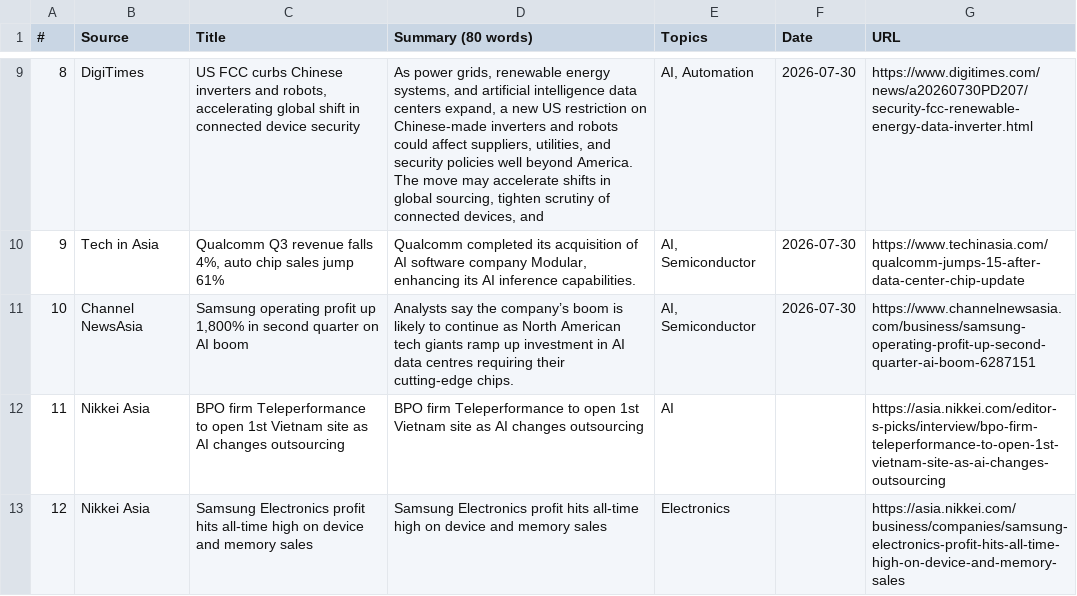
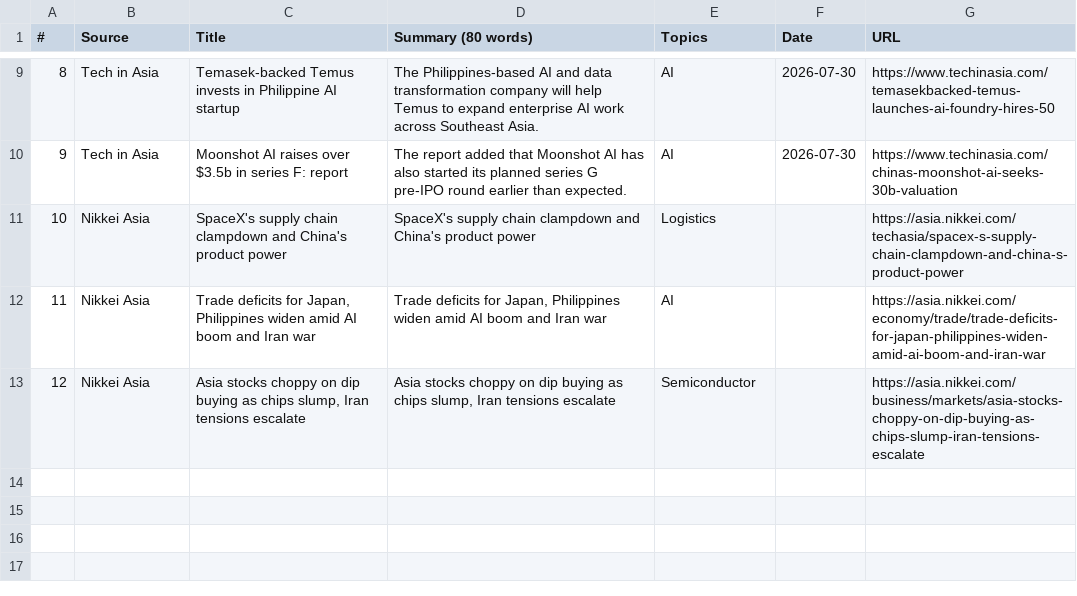
Before and after one commit to asiatechfeed/Asia-Tech-Feed, a TSV file: assets/data/news-2026-07-30.tsv, drawn as a sheet; only a part is shown, gaps mark what is left out; the diff covers the shown part only.

```diff
--- a/assets/data/news-2026-07-30.tsv
+++ b/assets/data/news-2026-07-30.tsv
@@ -9,5 +9,5 @@
-"8"	"DigiTimes"	"US FCC curbs Chinese inverters and robots, accelerating global shift in connected device security"	"As power grids, renewable energy systems, and artificial intelligence data centers expand, a new US restriction on Chinese-made inverters and robots could affect suppliers, utilities, and security policies well beyond America. The move may accelerate shifts in global sourcing, tighten scrutiny of connected devices, and"	"AI, Automation"	"2026-07-30"	"https://www.digitimes.com/news/a20260730PD207/security-fcc-renewable-energy-data-inverter.html"
-"9"	"Tech in Asia"	"Qualcomm Q3 revenue falls 4%, auto chip sales jump 61%"	"Qualcomm completed its acquisition of AI software company Modular, enhancing its AI inference capabilities."	"AI, Semiconductor"	"2026-07-30"	"https://www.techinasia.com/qualcomm-jumps-15-after-data-center-chip-update"
-"10"	"Channel NewsAsia"	"Samsung operating profit up 1,800% in second quarter on AI boom"	"Analysts say the company’s boom is likely to continue as North American tech giants ramp up investment in AI data centres requiring their cutting-edge chips."	"AI, Semiconductor"	"2026-07-30"	"https://www.channelnewsasia.com/business/samsung-operating-profit-up-second-quarter-ai-boom-6287151"
-"11"	"Nikkei Asia"	"BPO firm Teleperformance to open 1st Vietnam site as AI changes outsourcing"	"BPO firm Teleperformance to open 1st Vietnam site as AI changes outsourcing"	"AI"	""	"https://asia.nikkei.com/editor-s-picks/interview/bpo-firm-teleperformance-to-open-1st-vietnam-site-as-ai-changes-outsourcing"
-"12"	"Nikkei Asia"	"Samsung Electronics profit hits all-time high on device and memory sales"	"Samsung Electronics profit hits all-time high on device and memory sales"	"Electronics"	""	"https://asia.nikkei.com/business/companies/samsung-electronics-profit-hits-all-time-high-on-device-and-memory-sales"
+"8"	"Tech in Asia"	"Temasek-backed Temus invests in Philippine AI startup"	"The Philippines-based AI and data transformation company will help Temus to expand enterprise AI work across Southeast Asia."	"AI"	"2026-07-30"	"https://www.techinasia.com/temasekbacked-temus-launches-ai-foundry-hires-50"
+"9"	"Tech in Asia"	"Moonshot AI raises over $3.5b in series F: report"	"The report added that Moonshot AI has also started its planned series G pre-IPO round earlier than expected."	"AI"	"2026-07-30"	"https://www.techinasia.com/chinas-moonshot-ai-seeks-30b-valuation"
+"10"	"Nikkei Asia"	"SpaceX's supply chain clampdown and China's product power"	"SpaceX's supply chain clampdown and China's product power"	"Logistics"	""	"https://asia.nikkei.com/techasia/spacex-s-supply-chain-clampdown-and-china-s-product-power"
+"11"	"Nikkei Asia"	"Trade deficits for Japan, Philippines widen amid AI boom and Iran war"	"Trade deficits for Japan, Philippines widen amid AI boom and Iran war"	"AI"	""	"https://asia.nikkei.com/economy/trade/trade-deficits-for-japan-philippines-widen-amid-ai-boom-and-iran-war"
+"12"	"Nikkei Asia"	"Asia stocks choppy on dip buying as chips slump, Iran tensions escalate"	"Asia stocks choppy on dip buying as chips slump, Iran tensions escalate"	"Semiconductor"	""	"https://asia.nikkei.com/business/markets/asia-stocks-choppy-on-dip-buying-as-chips-slump-iran-tensions-escalate"
```
Also changed, not shown: 32 edited cells elsewhere in this file, 10 other files.
